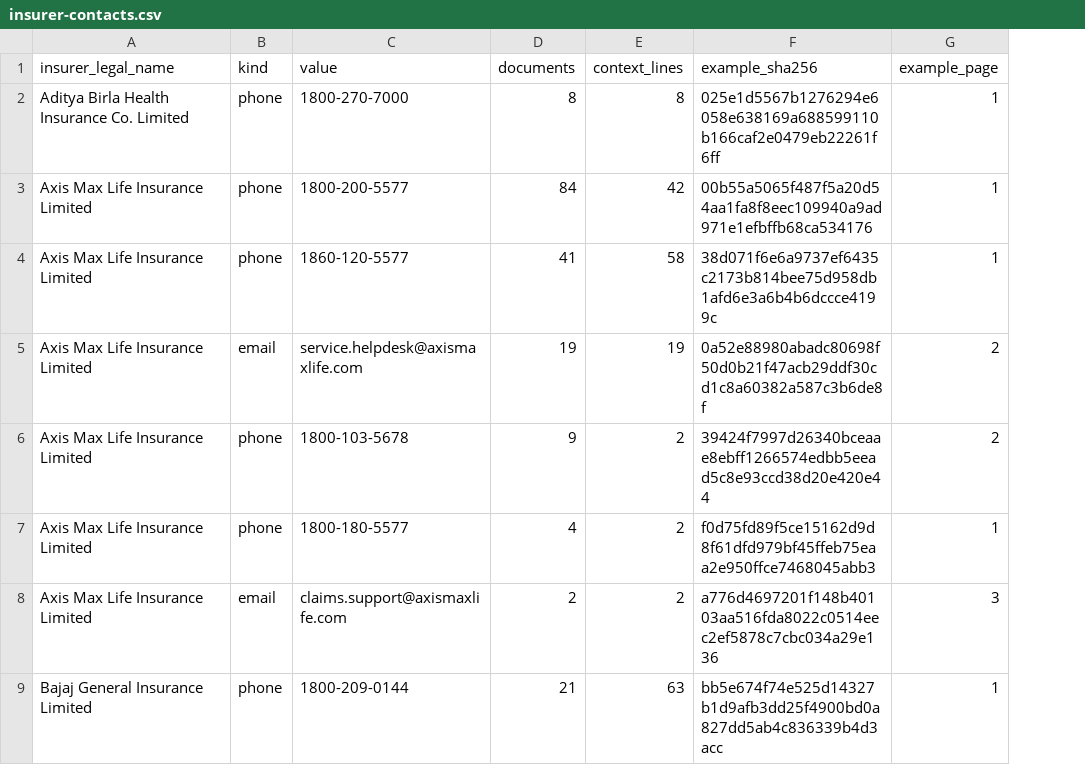
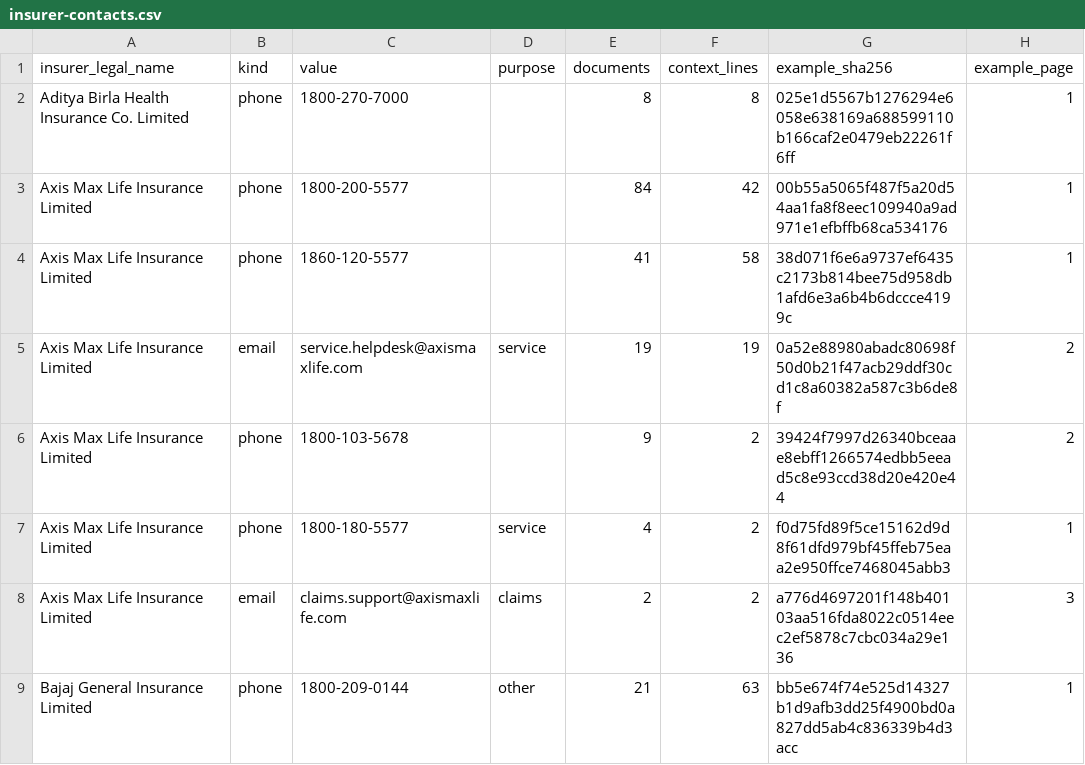
Before and after one commit to rish106-hub/insurance-raw-docs, a CSV file: links/insurer-contacts.csv, drawn as a sheet; only a part is shown; the diff covers the shown part only; the diff names each change by its address in the sheet, - before the commit and + after, or states it on an @@ line.

```diff
--- a/links/insurer-contacts.csv
+++ b/links/insurer-contacts.csv
+column D (purpose), rows 5-9: service |  | service | claims | other
```
Also changed, not shown: 2 removed rows elsewhere in this file, 1 other file.
